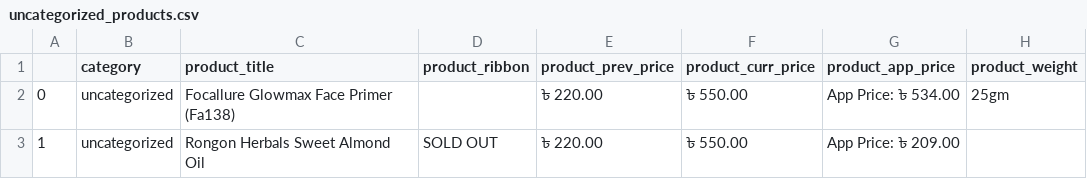
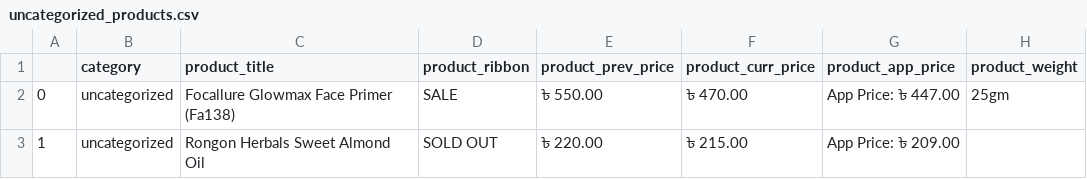
Before and after one commit to AmitPress/shajgoj-data, a CSV file: data/uncategorized_products.csv, drawn as a sheet.

```diff
--- a/data/uncategorized_products.csv
+++ b/data/uncategorized_products.csv
@@ -1,3 +1,3 @@
 ,category,product_title,product_ribbon,product_prev_price,product_curr_price,product_app_price,product_weight
-0,uncategorized,Focallure Glowmax Face Primer (Fa138),,৳ 220.00,৳ 550.00,App Price: ৳ 534.00,25gm
-1,uncategorized,Rongon Herbals Sweet Almond Oil,SOLD OUT,৳ 220.00,৳ 550.00,App Price: ৳ 209.00,
+0,uncategorized,Focallure Glowmax Face Primer (Fa138),SALE,৳ 550.00,৳ 470.00,App Price: ৳ 447.00,25gm
+1,uncategorized,Rongon Herbals Sweet Almond Oil,SOLD OUT,৳ 220.00,৳ 215.00,App Price: ৳ 209.00,
```
Also changed, not shown: data/appliances_products.csv, data/clothing-&-more_products.csv, 21 other files.
